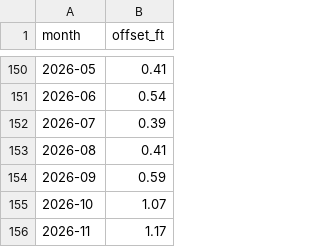
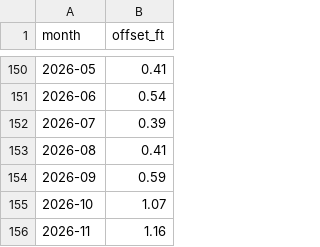
Before and after one commit to kevinkeet/frontpage, a CSV file: capitola/data/offset_monthly.csv, drawn as a sheet; only a part is shown, gaps mark what is left out.

```diff
--- a/capitola/data/offset_monthly.csv
+++ b/capitola/data/offset_monthly.csv
@@ -155,2 +155,2 @@ month,offset_ft
 2026-10,1.07
-2026-11,1.17
+2026-11,1.16
```
Also changed, not shown: capitola/data/forecast_daily.csv, capitola/data/forecast_hourly.csv, 2 other files.
